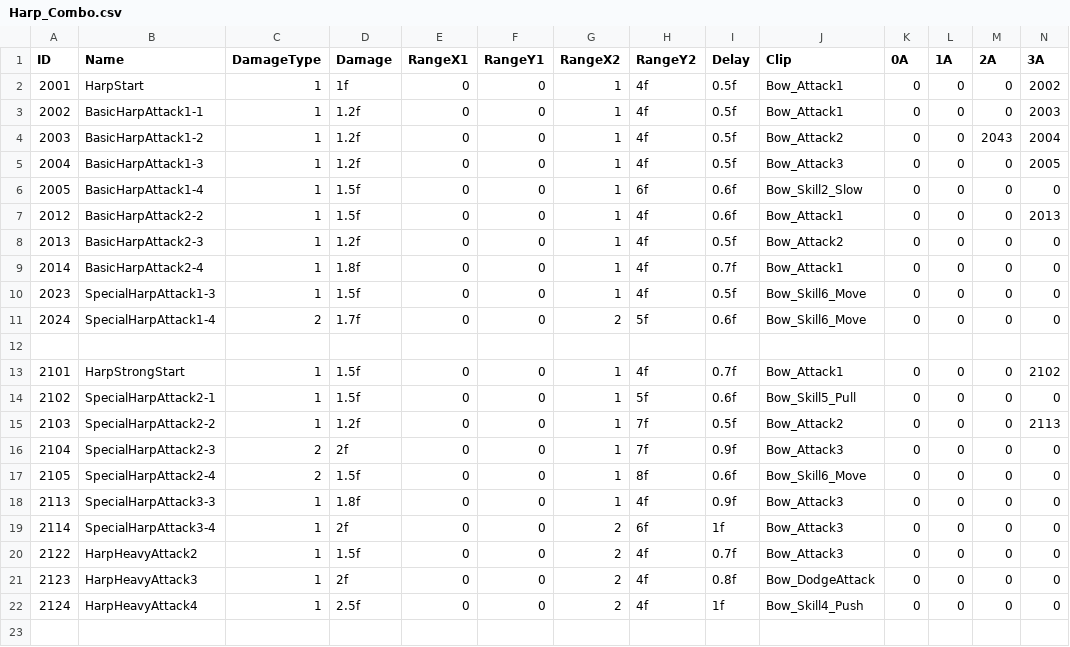
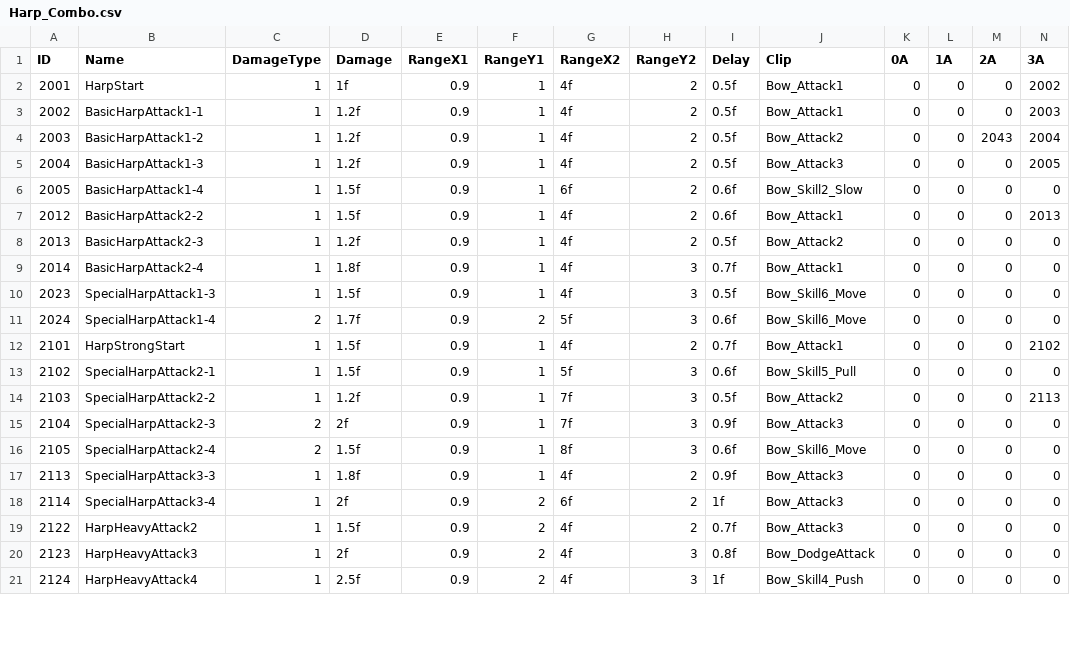
Before and after one commit to muyangkkong/repo, a CSV file: Assets/Resources/Harp_Combo.csv, drawn as a sheet; only a part is shown; removed rows and columns are numbered as before the commit, all else as after; rows hold the shown columns only; the diff covers the shown part only; the diff names each change by its address in the sheet, - before the commit and + after, or states it on an @@ line.

```diff
--- a/Assets/Resources/Harp_Combo.csv
+++ b/Assets/Resources/Harp_Combo.csv
-E2:E11 (RangeX1): 0
+E2:E11 (RangeX1): 0.9
-F2:F10 (RangeY1): 0
+F2:F10 (RangeY1): 1
-G2:G5 (RangeX2): 1
+G2:G5 (RangeX2): 4f
-H2:H5 (RangeY2): 4f
+H2:H5 (RangeY2): 2
-G6 (RangeX2): 1
+G6 (RangeX2): 6f
-H6 (RangeY2): 6f
+H6 (RangeY2): 2
-G7:G10 (RangeX2): 1
+G7:G10 (RangeX2): 4f
-H7:H8 (RangeY2): 4f
+H7:H8 (RangeY2): 2
-H9:H10 (RangeY2): 4f
+H9:H10 (RangeY2): 3
-F11 (RangeY1): 0
+F11 (RangeY1): 2
-G11 (RangeX2): 2
+G11 (RangeX2): 5f
-H11 (RangeY2): 5f
+H11 (RangeY2): 3
-row 12: (empty)
-E12:E21 (RangeX1): 0
+E12:E21 (RangeX1): 0.9
-F12:F17 (RangeY1): 0
+F12:F17 (RangeY1): 1
-G12 (RangeX2): 1
+G12 (RangeX2): 4f
-H12 (RangeY2): 4f
+H12 (RangeY2): 2
-G13 (RangeX2): 1
+G13 (RangeX2): 5f
-H13 (RangeY2): 5f
+H13 (RangeY2): 3
-G14:G15 (RangeX2): 1
+G14:G15 (RangeX2): 7f
-H14:H15 (RangeY2): 7f
+H14:H15 (RangeY2): 3
-G16 (RangeX2): 1
+G16 (RangeX2): 8f
-H16 (RangeY2): 8f
+H16 (RangeY2): 3
-G17 (RangeX2): 1
+G17 (RangeX2): 4f
-H17 (RangeY2): 4f
+H17 (RangeY2): 2
-F18:F21 (RangeY1): 0
+F18:F21 (RangeY1): 2
-G18 (RangeX2): 2
+G18 (RangeX2): 6f
-H18 (RangeY2): 6f
+H18 (RangeY2): 2
-G19:G21 (RangeX2): 2
+G19:G21 (RangeX2): 4f
-H19 (RangeY2): 4f
+H19 (RangeY2): 2
-H20:H21 (RangeY2): 4f
+H20:H21 (RangeY2): 3
-row 23: (empty)
```
Also changed, not shown: 8 edited cells elsewhere in this file, Assets/Resources/Piano_Combo.csv, Assets/Resources/Trumpet_Combo.csv, 2 other files.
